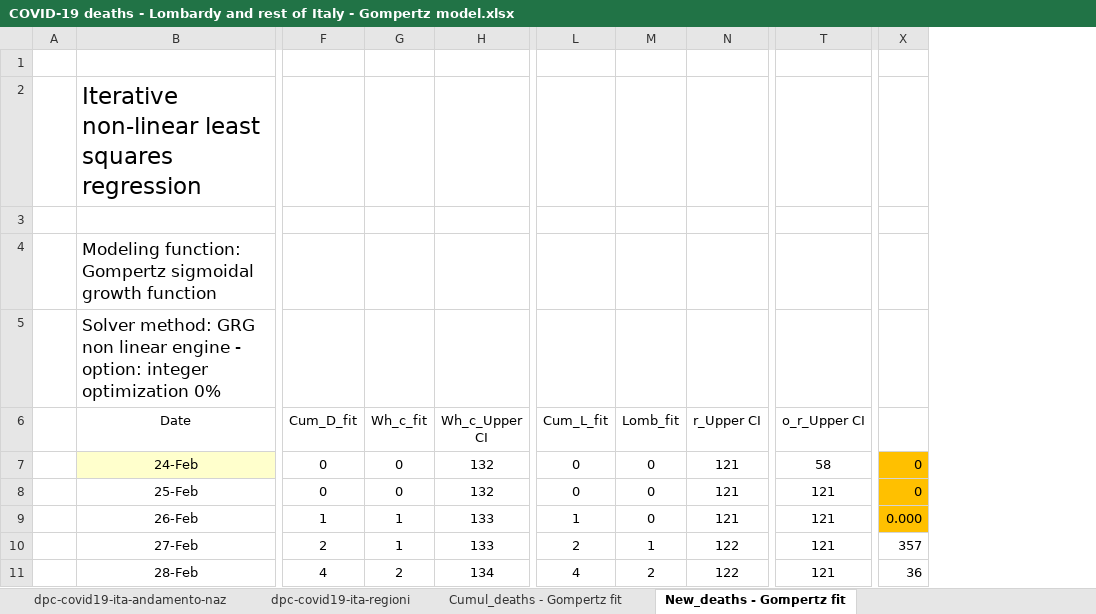
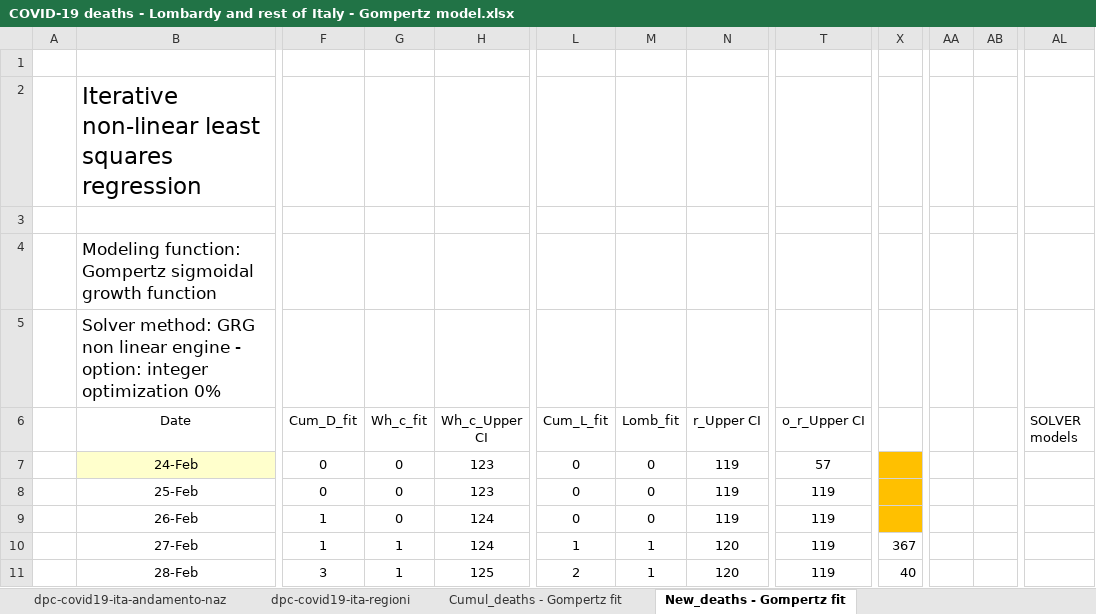
Before and after one commit to pfnali/Covid-19, an Excel workbook: COVID-19 deaths - Lombardy and rest of Italy - Gompertz model.xlsx, sheet New_deaths - Gompertz fit, drawn as a sheet; only a part is shown, gaps mark what is left out; values as stored, in another font and other column widths than the file's, no borders; charts and pictures not drawn; removed rows and columns are numbered as before the commit, all else as after; the diff covers the shown part only; the diff names each change by its address in the sheet, - before the commit and + after, or states it on an @@ line.

```diff
--- a/COVID-19 deaths - Lombardy and rest of Italy - Gompertz model.xlsx (sheet New_deaths - Gompertz fit)
+++ b/COVID-19 deaths - Lombardy and rest of Italy - Gompertz model.xlsx (sheet New_deaths - Gompertz fit)
-column X, rows 7-11: 0 | 0 | 0.000 | 357 | 36
+column X, rows 10-11: 367 | 40
+column AA, empty
+column AB, empty
+column AL (SOLVER models), empty
-H7:H8 (Wh_c_Upper CI): 132
+H7:H8 (Wh_c_Upper CI): 123
-N7:N9 (r_Upper CI): 121
+N7:N9 (r_Upper CI): 119
-T7 (o_r_Upper CI): 58
+T7 (o_r_Upper CI): 57
-T8:T11 (o_r_Upper CI): 121
+T8:T11 (o_r_Upper CI): 119
-G9 (Wh_c_fit): 1
+G9 (Wh_c_fit): 0
-H9:H10 (Wh_c_Upper CI): 133
+H9:H10 (Wh_c_Upper CI): 124
-L9 (Cum_L_fit): 1
+L9 (Cum_L_fit): 0
-F10 (Cum_D_fit): 2
+F10 (Cum_D_fit): 1
-L10 (Cum_L_fit): 2
+L10 (Cum_L_fit): 1
-N10:N11 (r_Upper CI): 122
+N10:N11 (r_Upper CI): 120
-F11 (Cum_D_fit): 4
+F11 (Cum_D_fit): 3
-G11 (Wh_c_fit): 2
+G11 (Wh_c_fit): 1
-H11 (Wh_c_Upper CI): 134
+H11 (Wh_c_Upper CI): 125
-L11 (Cum_L_fit): 4
+L11 (Cum_L_fit): 2
-M11 (Lomb_fit): 2
+M11 (Lomb_fit): 1
```
Also changed, not shown: 9 added columns and 494 edited cells elsewhere in this sheet, sheet Cumul_deaths - Gompertz fit, sheet dpc-covid19-ita-regioni, sheet dpc-covid19-ita-andamento-naz, hidden cells, charts or pictures, COVID-19 Italy Confirmed Cases and Deaths - Boltzmann model.xlsx, COVID-19 Italy Confirmed Cases and Deaths - Gompertz model.xlsx, 3 other files.
